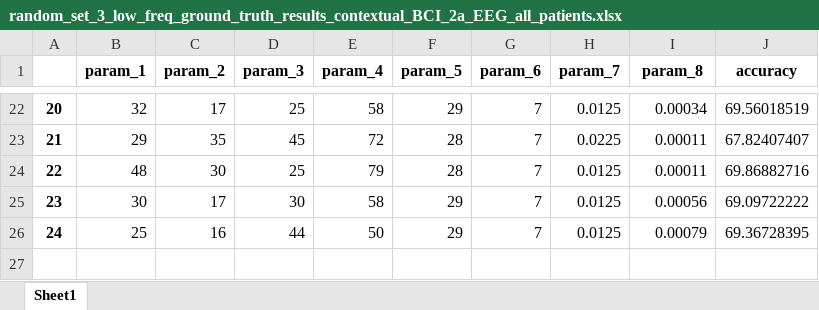
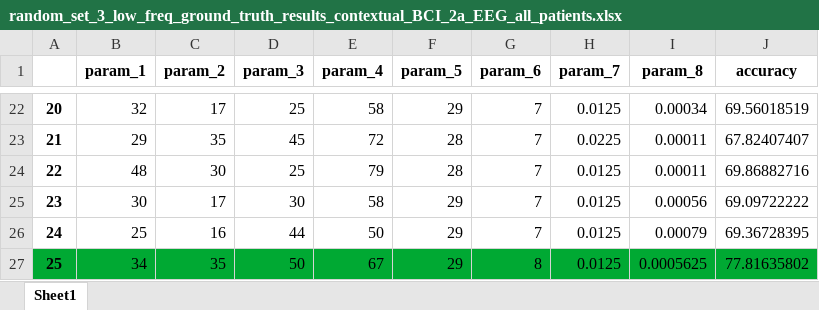
Before and after one commit to antragoudaras/egg_workspace, an Excel workbook: newest_ground_truth_results_conextual_EEG_low_freq_all_subjs/random_set_3_low_freq_ground_truth_results_contextual_BCI_2a_EEG_all_patients.xlsx, sheet Sheet1, drawn as a sheet; only a part is shown, gaps mark what is left out; values as stored, in another font and other column widths than the file's, no borders; the diff names each change by its address in the sheet, - before the commit and + after, or states it on an @@ line.

```diff
--- a/newest_ground_truth_results_conextual_EEG_low_freq_all_subjs/random_set_3_low_freq_ground_truth_results_contextual_BCI_2a_EEG_all_patients.xlsx (sheet Sheet1)
+++ b/newest_ground_truth_results_conextual_EEG_low_freq_all_subjs/random_set_3_low_freq_ground_truth_results_contextual_BCI_2a_EEG_all_patients.xlsx (sheet Sheet1)
+row 27: 25 | 34 | 35 | 50 | 67 | 29 | 8 | 0.0125 | 0.0005625 | 77.81635802
```
Also changed, not shown: newest_ground_truth_results_conextual_EEG_high_freq_all_subjs/random_set_3_high_freq_ground_truth_results_contextual_BCI_2a_EEG_all_patients.xlsx.
